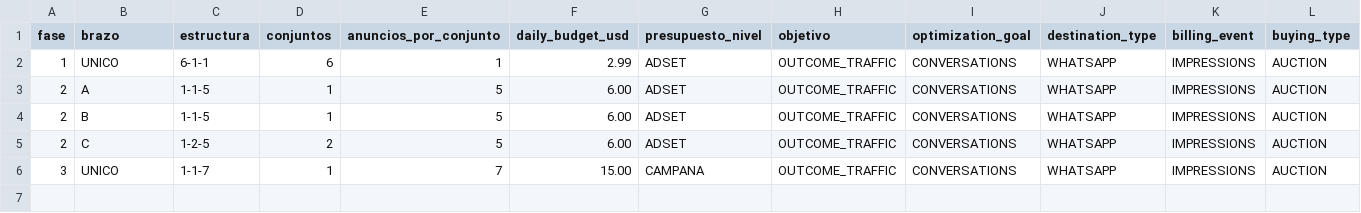
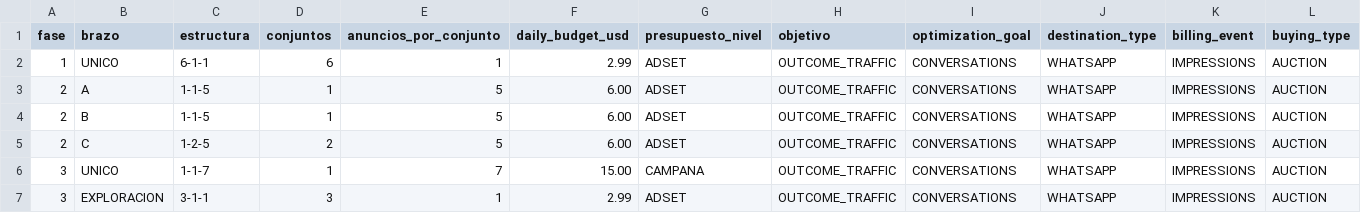
Before and after one commit to juanfonsecax/vitalcom-sistema, a CSV file: PRODUCTOS/_PARAMETROS_PUBLICACION.csv, drawn as a sheet; only a part is shown; rows hold the shown columns only; the diff names each change by its address in the sheet, - before the commit and + after, or states it on an @@ line.

Commit message:
chore(data): re-pull Meta delivery 06-22 sep with ad_id and real messages, add exploration parameters

```diff
--- a/PRODUCTOS/_PARAMETROS_PUBLICACION.csv
+++ b/PRODUCTOS/_PARAMETROS_PUBLICACION.csv
+row 7: 3 | EXPLORACION | 3-1-1 | 3 | 1 | 2.99 | ADSET | OUTCOME_TRAFFIC | CONVERSATIONS | WHATSAPP | IMPRESSIONS | AUCTION
```
Also changed, not shown: PRODUCTOS/_PARAMETROS_DECISION.csv, 3 other files.
